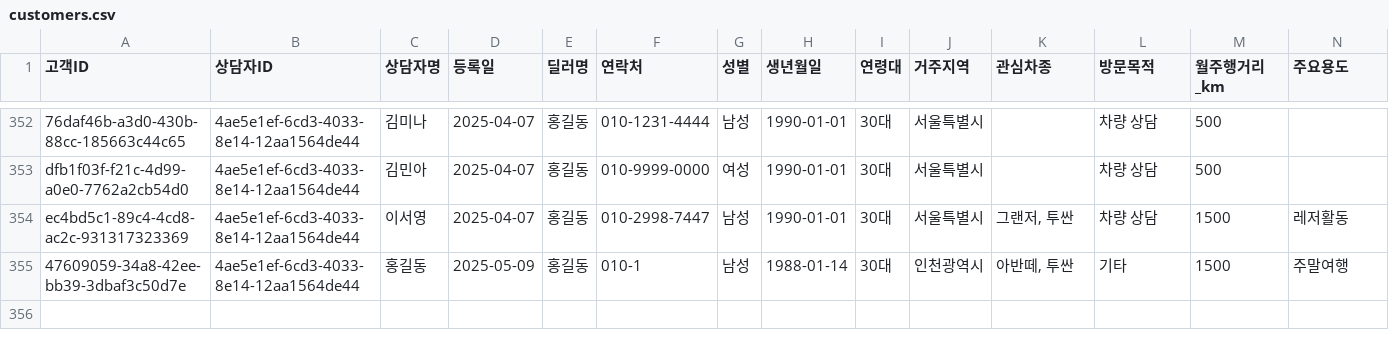
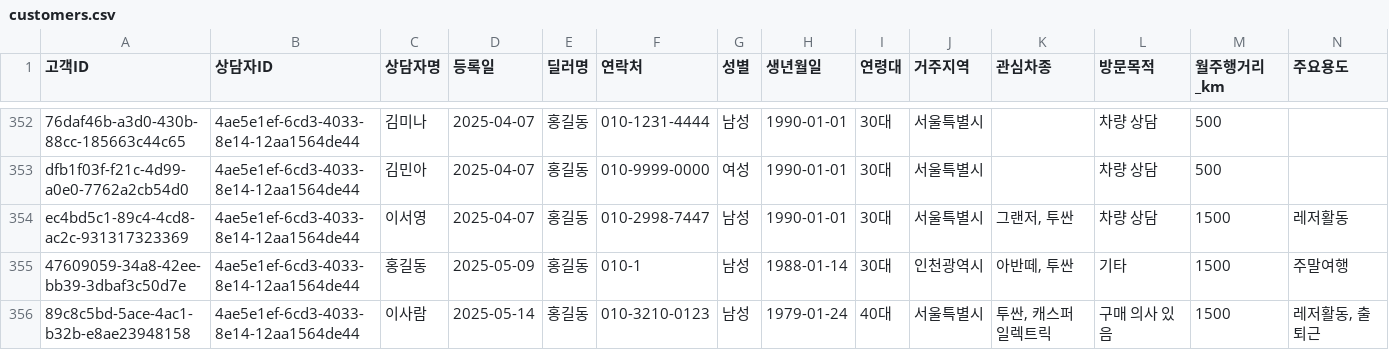
Before and after one commit to CodeWorks-hi/hyundai-crm-platform, a CSV file: data/customers.csv, drawn as a sheet; only a part is shown, gaps mark what is left out; rows hold the shown columns only; the diff names each change by its address in the sheet, - before the commit and + after, or states it on an @@ line.

```diff
--- a/data/customers.csv
+++ b/data/customers.csv
+row 356: 89c8c5bd-5ace-4ac1-b32b-e8ae23948158 | 4ae5e1ef-6cd3-4033-8e14-12aa1564de44 | 이사람 | 2025-05-14 | 홍길동 | 010-3210-0123 | 남성 | 1979-01-24 | 40대 | 서울특별시 | 투싼, 캐스퍼 일렉트릭 | 구매 의사 있음 | 1500 | 레저활동, 출퇴근
```
Also changed, not shown: 5 other files.
